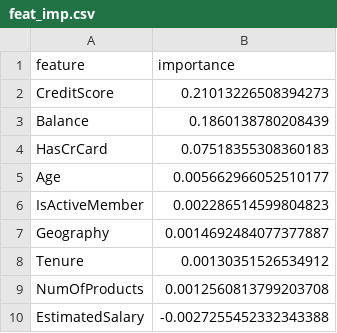
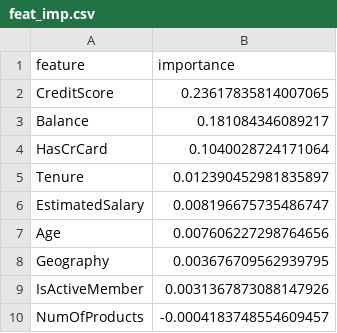
Before and after one commit to duarteleonardosales/dvc-ml-project, a CSV file: feat_imp.csv, drawn as a sheet.

```diff
--- a/feat_imp.csv
+++ b/feat_imp.csv
@@ -1,10 +1,10 @@
 feature,importance
-CreditScore,0.21013226508394273
-Balance,0.1860138780208439
-HasCrCard,0.07518355308360183
-Age,0.005662966052510177
-IsActiveMember,0.002286514599804823
-Geography,0.0014692484077377887
-Tenure,0.00130351526534912
-NumOfProducts,0.0012560813799203708
-EstimatedSalary,-0.0027255452332343388
+CreditScore,0.23617835814007065
+Balance,0.181084346089217
+HasCrCard,0.1040028724171064
+Tenure,0.012390452981835897
+EstimatedSalary,0.008196675735486747
+Age,0.007606227298764656
+Geography,0.003676709562939795
+IsActiveMember,0.0031367873088147926
+NumOfProducts,-0.0004183748554609457
```
Also changed, not shown: 6 other files.
